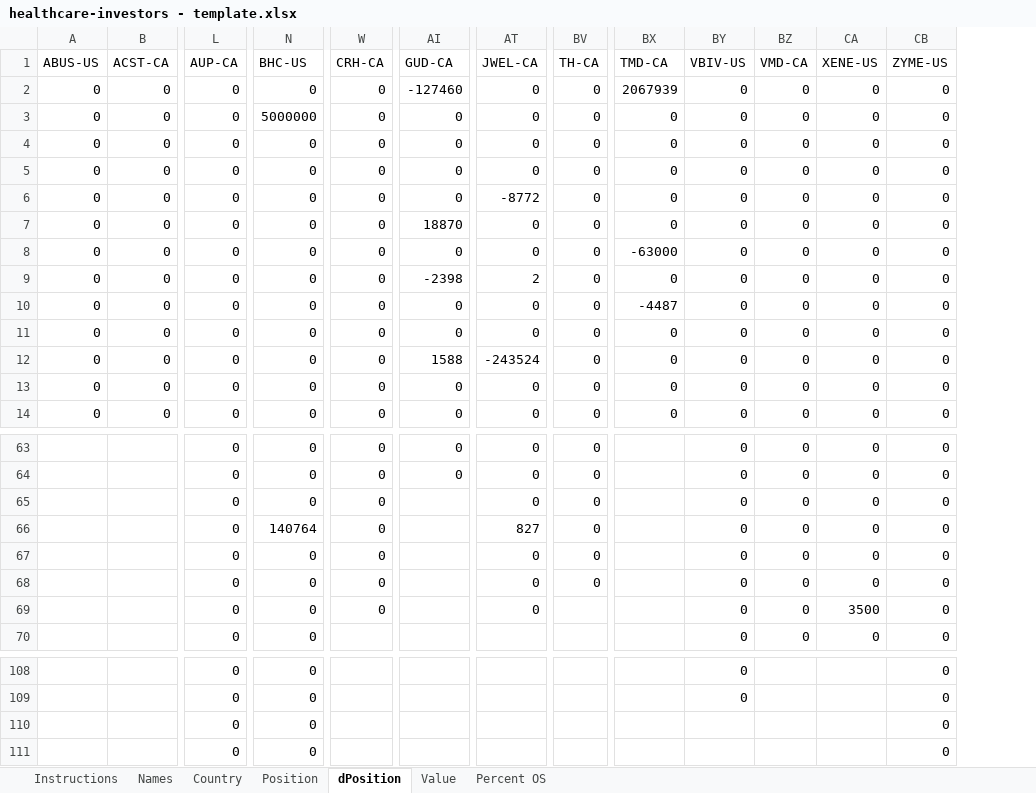
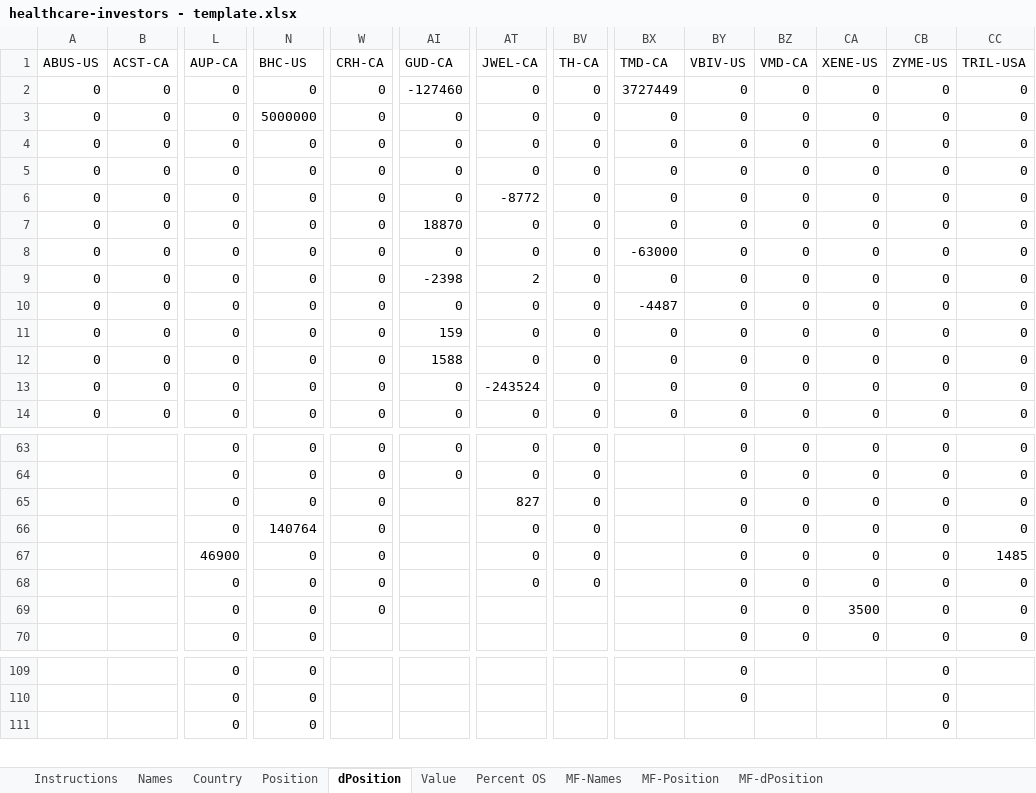
Before and after one commit to mcauleys/canadian-healthcare, an Excel workbook: healthcare-investors - template.xlsx, sheet dPosition, drawn as a sheet; only a part is shown, gaps mark what is left out; values as stored, in another font and other column widths than the file's, no borders; removed rows and columns are numbered as before the commit, all else as after; rows hold the shown columns only; the diff covers the shown part only; the diff names each change by its address in the sheet, - before the commit and + after, or states it on an @@ line.

```diff
--- a/healthcare-investors - template.xlsx (sheet dPosition)
+++ b/healthcare-investors - template.xlsx (sheet dPosition)
+sheet tab: MF-Names
+sheet tab: MF-Position
+sheet tab: MF-dPosition
+column CC (TRIL-USA), rows 2-14: all 0; rows 63-64: 0 | 0; rows 68-70: all 0
-BX2 (TMD-CA): 2067939
+BX2 (TMD-CA): 3727449
-AI11 (GUD-CA): 0
+AI11 (GUD-CA): 159
-AT12 (JWEL-CA): -243524
+AT12 (JWEL-CA): 0
-AT13 (JWEL-CA): 0
+AT13 (JWEL-CA): -243524
+row 65:  |  | 0 | 0 | 0 |  | 827 | 0 |  | 0 | 0 | 0 | 0 | 0
+row 66:  |  | 0 | 140764 | 0 |  | 0 | 0 |  | 0 | 0 | 0 | 0 | 0
+row 67:  |  | 46900 | 0 | 0 |  | 0 | 0 |  | 0 | 0 | 0 | 0 | 1485
-row 66:  |  | 0 | 140764 | 0 |  | 827 | 0 |  | 0 | 0 | 0 | 0
-row 67:  |  | 0 | 0 | 0 |  | 0 | 0 |  | 0 | 0 | 0 | 0
-row 68:  |  | 0 | 0 | 0 |  | 0 | 0 |  | 0 | 0 | 0 | 0
-AT69 (JWEL-CA): 0
+AT69 (JWEL-CA): (empty)
-row 110:  |  | 0 | 0 |  |  |  |  |  |  |  |  | 0
```
Also changed, not shown: 3 added rows, 3 removed rows, 6 moved rows and 9 edited cells elsewhere in this sheet, sheet Value, sheet Names, sheet Position, sheet Percent OS, sheet Country, sheet Instructions, 6 other files.
